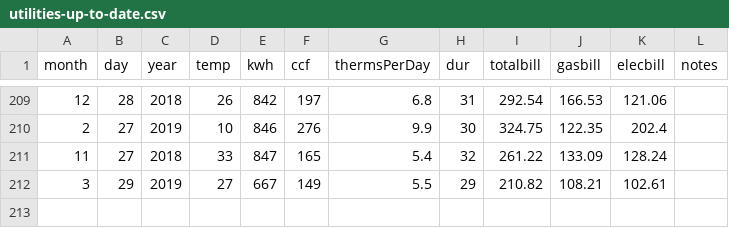
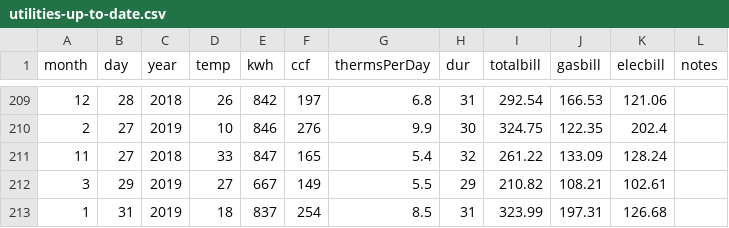
Before and after one commit to dtkaplan/SDSdata, a CSV file: inst/raw_data/Utilities/utilities-up-to-date.csv, drawn as a sheet; only a part is shown, gaps mark what is left out; the diff names each change by its address in the sheet, - before the commit and + after, or states it on an @@ line.

Commit message:
update utilities

```diff
--- a/inst/raw_data/Utilities/utilities-up-to-date.csv
+++ b/inst/raw_data/Utilities/utilities-up-to-date.csv
+row 213: 1 | 31 | 2019 | 18 | 837 | 254 | 8.5 | 31 | 323.99 | 197.31 | 126.68
```
Also changed, not shown: 1 other file.
